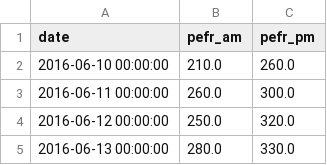
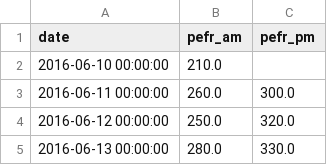
Before and after one commit to ARena18/clustering-patients, a CSV file: impute/data_imputed_year/patients/SB-001.csv, drawn as a sheet; only a part is shown; the diff covers the shown part only.

```diff
--- a/impute/data_imputed_year/patients/SB-001.csv
+++ b/impute/data_imputed_year/patients/SB-001.csv
@@ -1,3 +1,3 @@
 date,pefr_am,pefr_pm
-2016-06-10 00:00:00,210.0,260.0
+2016-06-10 00:00:00,210.0,
 2016-06-11 00:00:00,260.0,300.0
```
Also changed, not shown: 22 added rows and 31 edited cells elsewhere in this file, impute/data_imputed_year/demographic.csv, impute/data_imputed_year/demographic_all.csv, 24 other files.
